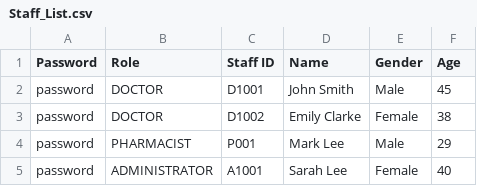
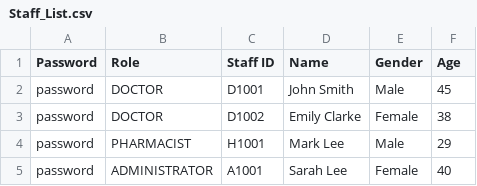
Before and after one commit to CLXYee/SC2002_SCSF_Group1_HMS, a CSV file: SC2002/Staff_List.csv, drawn as a sheet.

Commit message:
addStaff

```diff
--- a/SC2002/Staff_List.csv
+++ b/SC2002/Staff_List.csv
@@ -3,3 +3,3 @@ password,DOCTOR,D1001,John Smith,Male,45
 password,DOCTOR,D1002,Emily Clarke,Female,38
-password,PHARMACIST,P001,Mark Lee,Male,29
+password,PHARMACIST,H1001,Mark Lee,Male,29
 password,ADMINISTRATOR,A1001,Sarah Lee,Female,40
```
Also changed, not shown: 9 other files.
